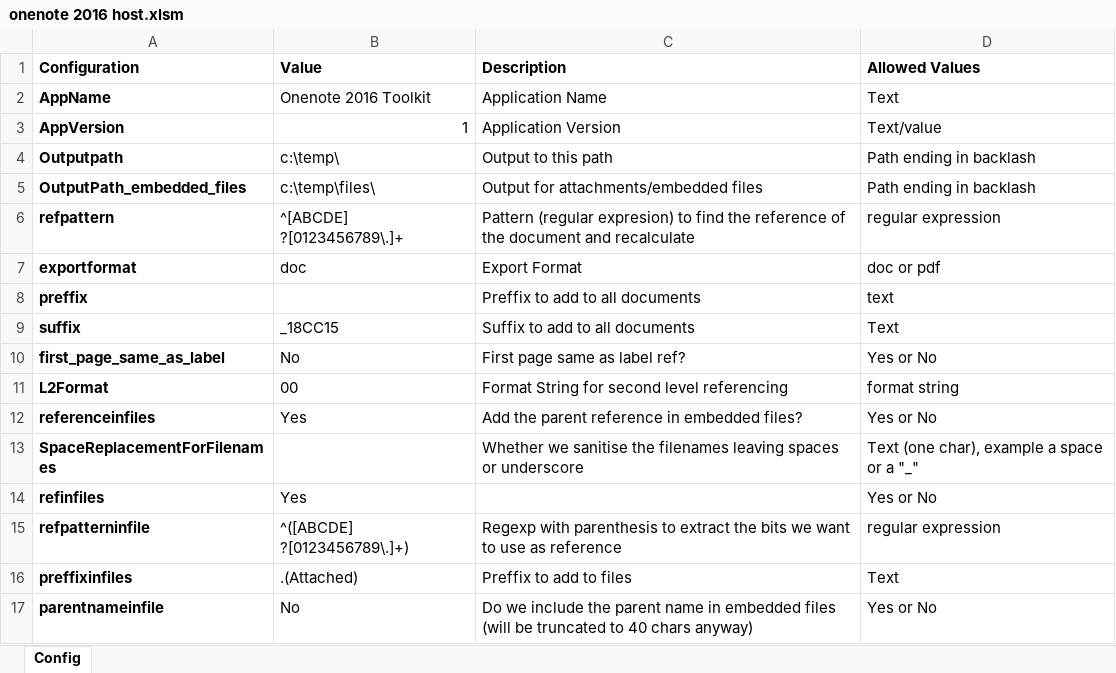
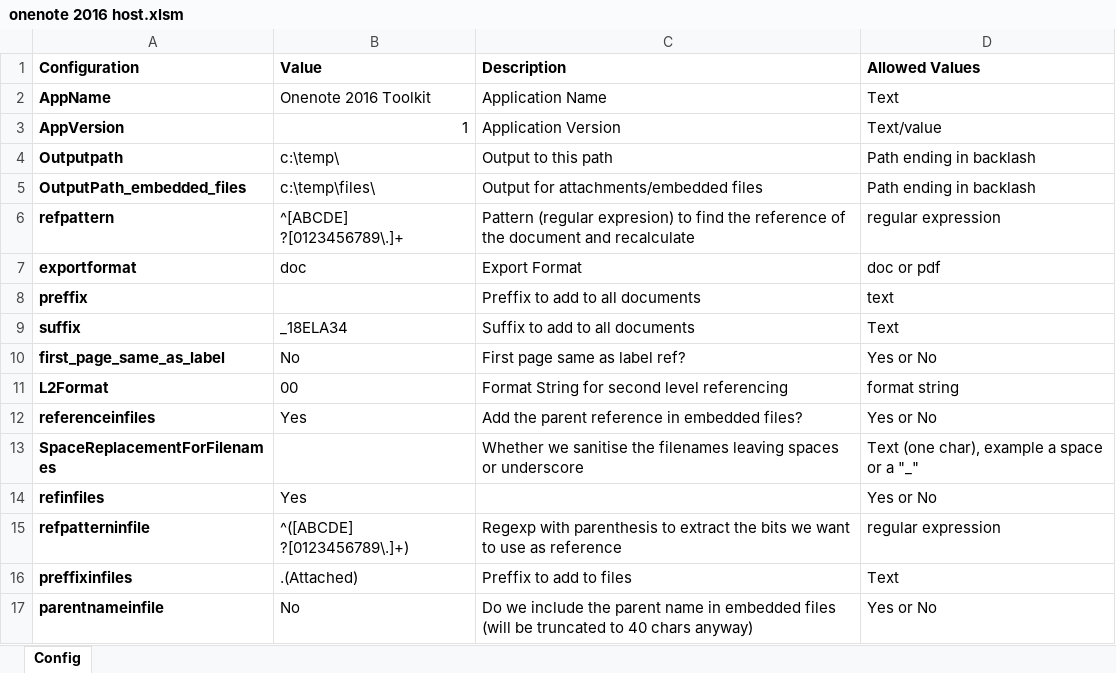
Before and after one commit to jceresearch/onenote_vba_host, an Excel workbook: onenote 2016 host.xlsm, sheet Config, drawn as a sheet; values as stored, in another font and other column widths than the file's, no borders; the diff names each change by its address in the sheet, - before the commit and + after, or states it on an @@ line.

```diff
--- a/onenote 2016 host.xlsm (sheet Config)
+++ b/onenote 2016 host.xlsm (sheet Config)
-B9 (Value): _18CC15
+B9 (Value): _18ELA34
```
